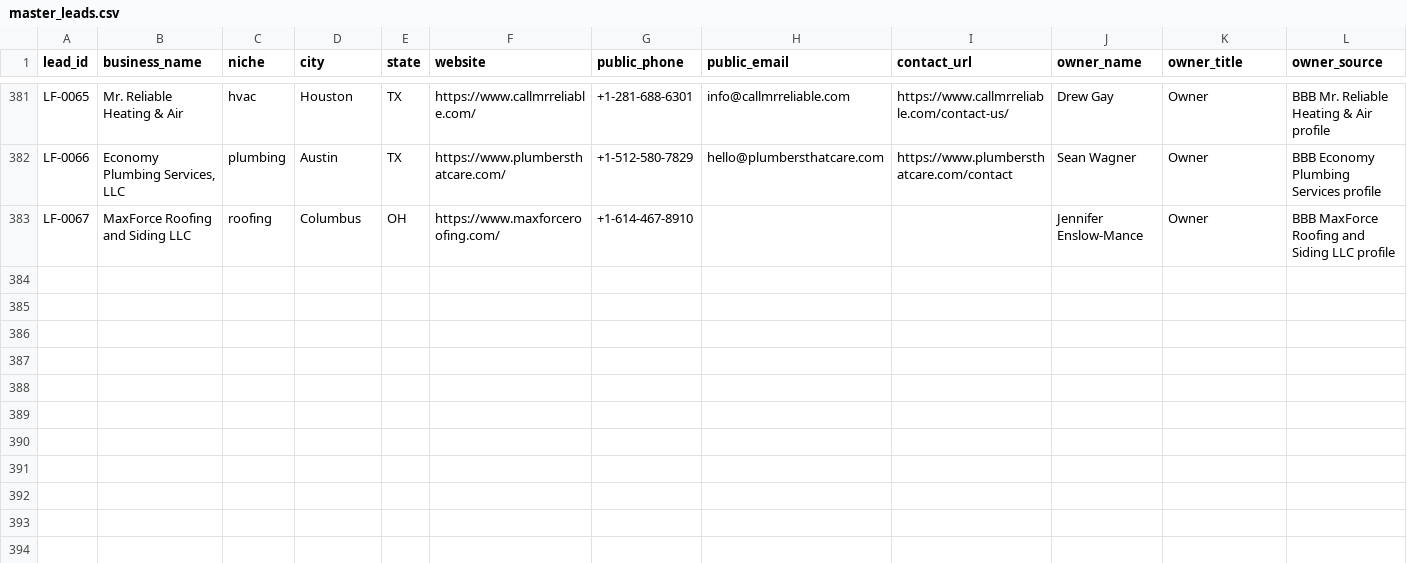
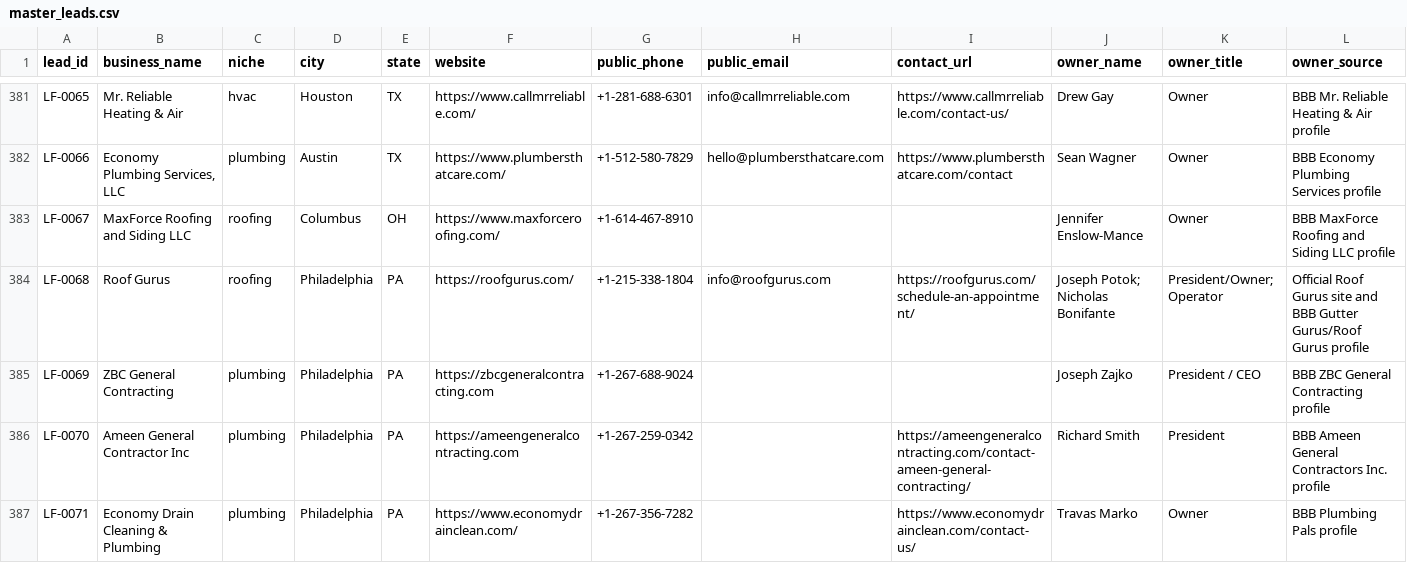
Before and after one commit to x0VIER/leadforge-reboot, a CSV file: LeadForge_Reboot/data/master_leads.csv, drawn as a sheet; only a part is shown, gaps mark what is left out; rows hold the shown columns only; the diff names each change by its address in the sheet, - before the commit and + after, or states it on an @@ line.

Commit message:
Merge Philadelphia owner-verified leads

```diff
--- a/LeadForge_Reboot/data/master_leads.csv
+++ b/LeadForge_Reboot/data/master_leads.csv
+row 384: LF-0068 | Roof Gurus | roofing | Philadelphia | PA | https://roofgurus.com/ | +1-215-338-1804 | info@roofgurus.com | https://roofgurus.com/schedule-an-appointment/ | Joseph Potok; Nicholas Bonifante | President/Owner; Operator | Official Roof Gurus site and BBB Gutter Gurus/Roof Gurus profile
+row 385: LF-0069 | ZBC General Contracting | plumbing | Philadelphia | PA | https://zbcgeneralcontracting.com | +1-267-688-9024 |  |  | Joseph Zajko | President / CEO | BBB ZBC General Contracting profile
+row 386: LF-0070 | Ameen General Contractor Inc | plumbing | Philadelphia | PA | https://ameengeneralcontracting.com | +1-267-259-0342 |  | https://ameengeneralcontracting.com/contact-ameen-general-contracting/ | Richard Smith | President | BBB Ameen General Contractors Inc. profile
+row 387: LF-0071 | Economy Drain Cleaning & Plumbing | plumbing | Philadelphia | PA | https://www.economydrainclean.com/ | +1-267-356-7282 |  | https://www.economydrainclean.com/contact-us/ | Travas Marko | Owner | BBB Plumbing Pals profile
```
Also changed, not shown: 16 other files.
